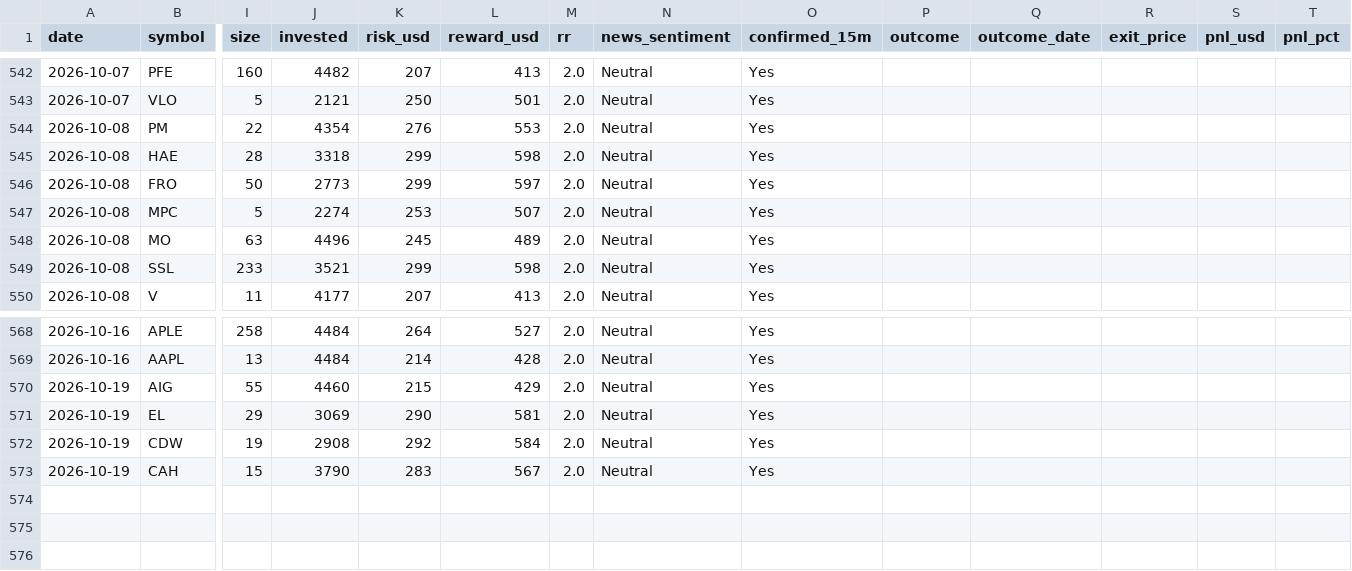
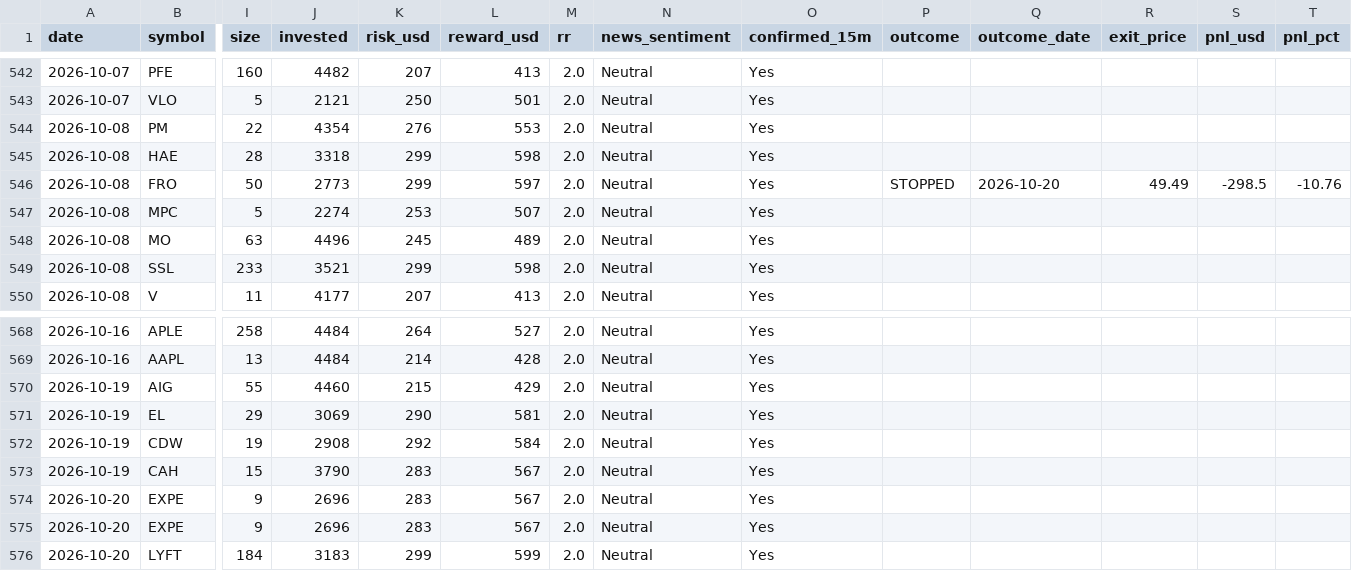
Before and after one commit to prabha-v2/swing-trading-agent-us, a CSV file: trade_log.csv, drawn as a sheet; only a part is shown, gaps mark what is left out; rows hold the shown columns only; the diff names each change by its address in the sheet, - before the commit and + after, or states it on an @@ line.

```diff
--- a/trade_log.csv
+++ b/trade_log.csv
-P546 (outcome): (empty)
+P546 (outcome): STOPPED
-Q546 (outcome_date): (empty)
+Q546 (outcome_date): 2026-10-20
-R546 (exit_price): (empty)
+R546 (exit_price): 49.49
-S546 (pnl_usd): (empty)
+S546 (pnl_usd): -298.5
-T546 (pnl_pct): (empty)
+T546 (pnl_pct): -10.76
+row 574: 2026-10-20 | EXPE | 9 | 2696 | 283 | 567 | 2.0 | Neutral | Yes
+row 575: 2026-10-20 | EXPE | 9 | 2696 | 283 | 567 | 2.0 | Neutral | Yes
+row 576: 2026-10-20 | LYFT | 184 | 3183 | 299 | 599 | 2.0 | Neutral | Yes
```
